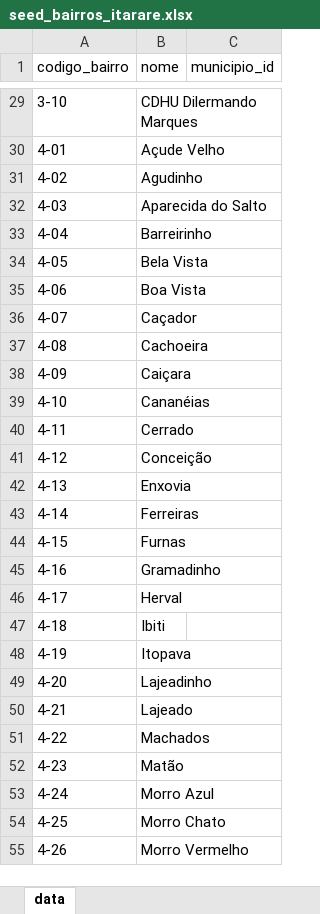
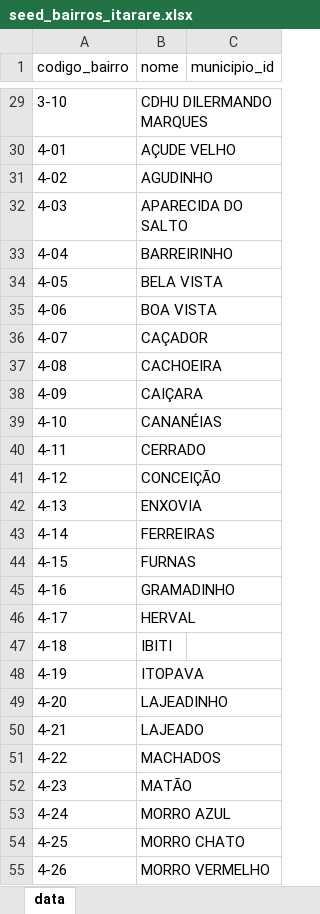
Before and after one commit to gabrielmaialva33/gcm, an Excel workbook: backend/src/shared/infra/typeorm/seeds/xlsx/seed_bairros_itarare.xlsx, sheet data, drawn as a sheet; only a part is shown, gaps mark what is left out; values as stored, in another font and other column widths than the file's, no borders; the diff covers the shown part only; the diff names each change by its address in the sheet, - before the commit and + after, or states it on an @@ line.

```diff
--- a/backend/src/shared/infra/typeorm/seeds/xlsx/seed_bairros_itarare.xlsx (sheet data)
+++ b/backend/src/shared/infra/typeorm/seeds/xlsx/seed_bairros_itarare.xlsx (sheet data)
-B29 (nome): CDHU Dilermando Marques
+B29 (nome): CDHU DILERMANDO MARQUES
-B30 (nome): Açude Velho
+B30 (nome): AÇUDE VELHO
-B31 (nome): Agudinho
+B31 (nome): AGUDINHO
-B32 (nome): Aparecida do Salto
+B32 (nome): APARECIDA DO SALTO
-B33 (nome): Barreirinho
+B33 (nome): BARREIRINHO
-B34 (nome): Bela Vista
+B34 (nome): BELA VISTA
-B35 (nome): Boa Vista
+B35 (nome): BOA VISTA
-B36 (nome): Caçador
+B36 (nome): CAÇADOR
-B37 (nome): Cachoeira
+B37 (nome): CACHOEIRA
-B38 (nome): Caiçara
+B38 (nome): CAIÇARA
-B39 (nome): Cananéias
+B39 (nome): CANANÉIAS
-B40 (nome): Cerrado
+B40 (nome): CERRADO
-B41 (nome): Conceição
+B41 (nome): CONCEIÇÃO
-B42 (nome): Enxovia
+B42 (nome): ENXOVIA
-B43 (nome): Ferreiras
+B43 (nome): FERREIRAS
-B44 (nome): Furnas
+B44 (nome): FURNAS
-B45 (nome): Gramadinho
+B45 (nome): GRAMADINHO
-B46 (nome): Herval
+B46 (nome): HERVAL
-B47 (nome): Ibiti
+B47 (nome): IBITI
-B48 (nome): Itopava
+B48 (nome): ITOPAVA
-B49 (nome): Lajeadinho
+B49 (nome): LAJEADINHO
-B50 (nome): Lajeado
+B50 (nome): LAJEADO
-B51 (nome): Machados
+B51 (nome): MACHADOS
-B52 (nome): Matão
+B52 (nome): MATÃO
-B53 (nome): Morro Azul
+B53 (nome): MORRO AZUL
-B54 (nome): Morro Chato
+B54 (nome): MORRO CHATO
-B55 (nome): Morro Vermelho
+B55 (nome): MORRO VERMELHO
```
Also changed, not shown: 58 edited cells elsewhere in this sheet, backend/src/shared/infra/typeorm/seeds/xlsx/seed_cidades_mg.xlsx, backend/src/shared/infra/typeorm/seeds/xlsx/seed_cidades_sp.xlsx, 17 other files.
